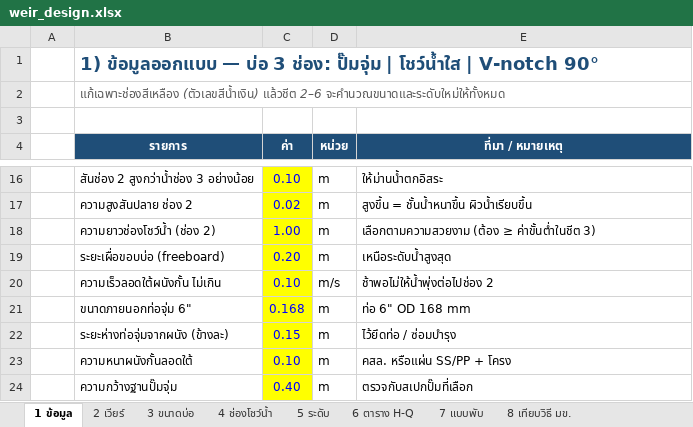
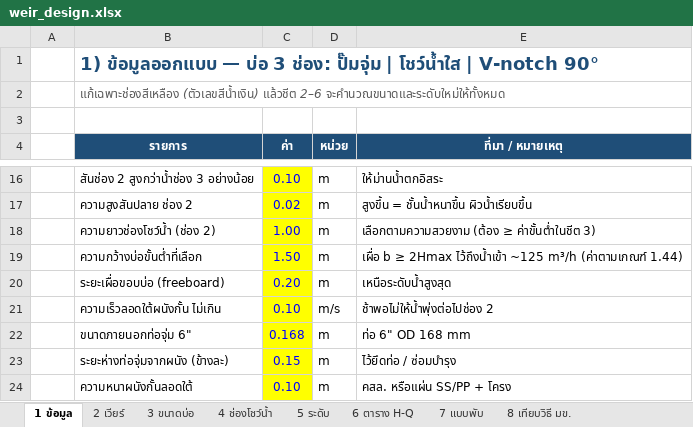
Before and after one commit to artkantaphit43/-, an Excel workbook: weir_design.xlsx, sheet 1 ข้อมูล, drawn as a sheet; only a part is shown, gaps mark what is left out; the shorter side is filled out with more unchanged rows; values as stored, in another font and other column widths than the file's, no borders; the diff names each change by its address in the sheet, - before the commit and + after, or states it on an @@ line.

```diff
--- a/weir_design.xlsx (sheet 1 ข้อมูล)
+++ b/weir_design.xlsx (sheet 1 ข้อมูล)
+row 19:  | ความกว้างบ่อขั้นต่ำที่เลือก | 1.50 | m | เผื่อ b ≥ 2Hmax ไว้ถึงน้ำเข้า ~125 m³/h (ค่าตามเกณฑ์ 1.44)
```
Also changed, not shown: sheet 3 ขนาดบ่อ, sheet 7 แบบพับ, sheet 4 ช่องโชว์น้ำ, sheet 8 เทียบวิธี มข., sheet 5 ระดับ, formulas that keep their value, 14 other files.
